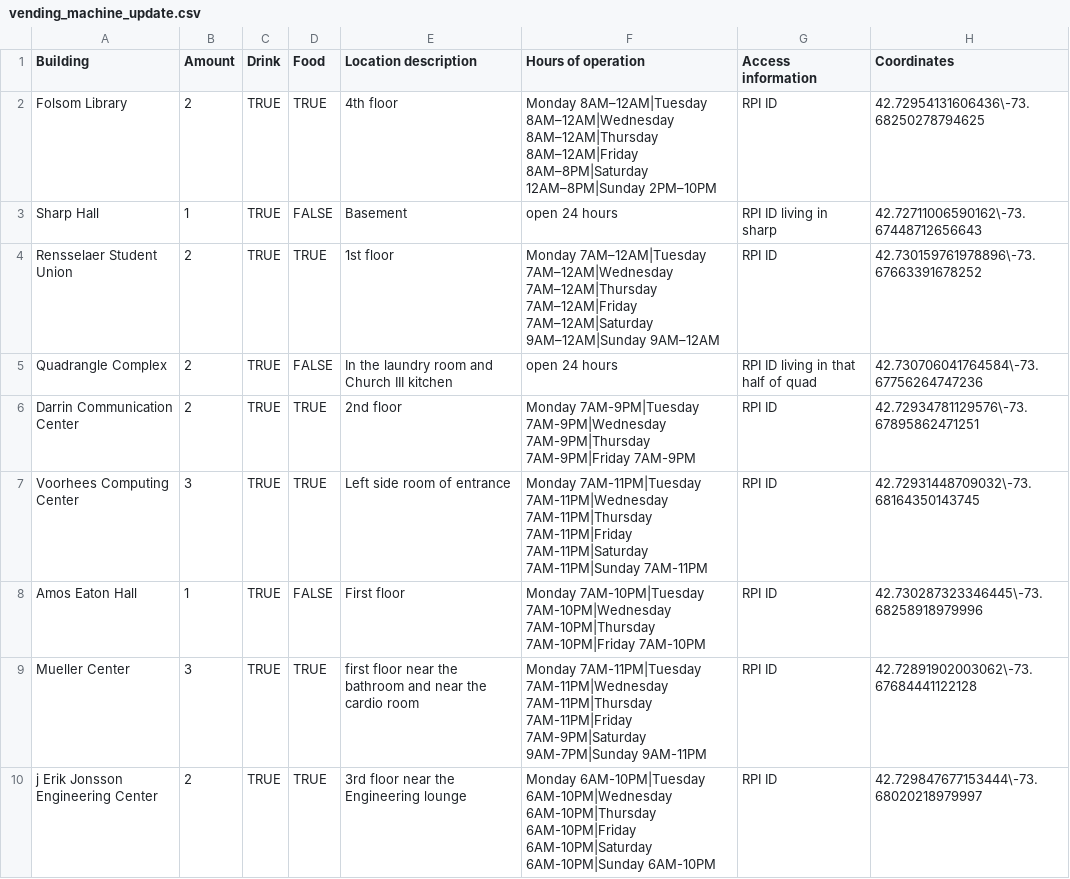
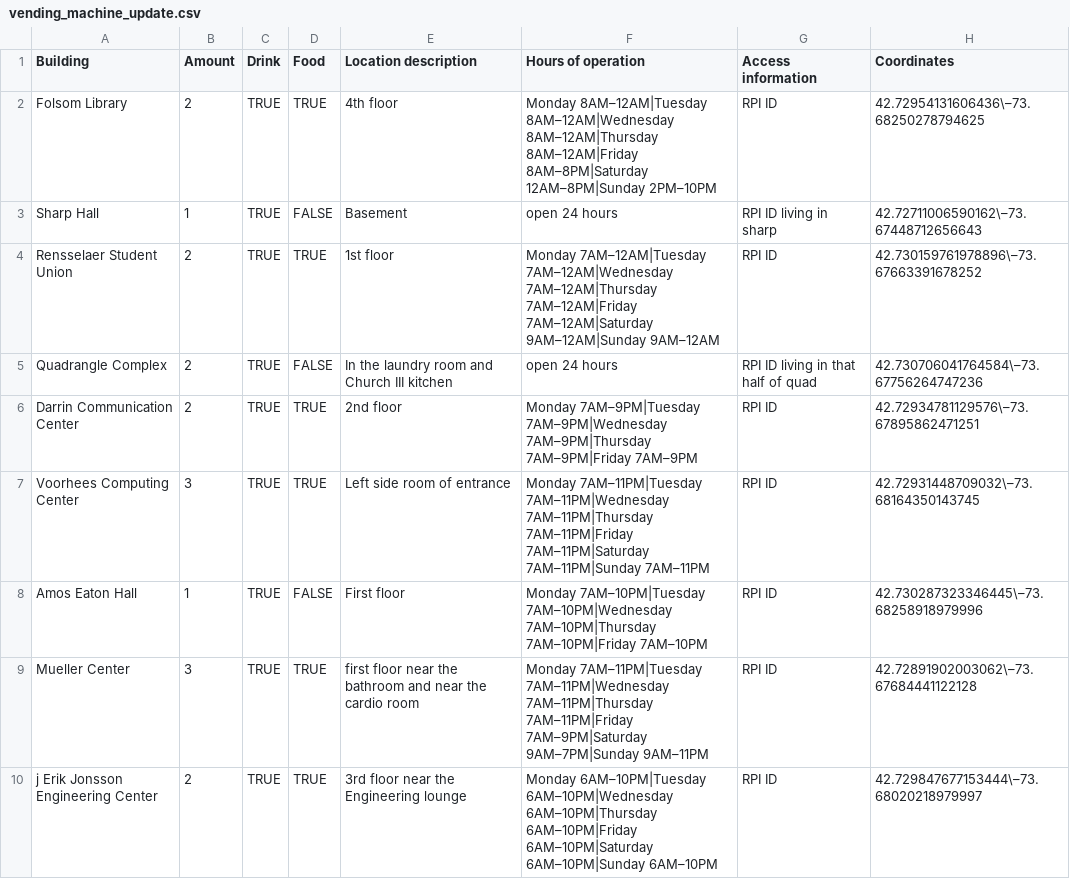
Before and after one commit to mike-cautela/MunchiMaps, a CSV file: algorithm/vending_machine_update.csv, drawn as a sheet; only a part is shown; the diff covers the shown part only.

Commit message:
Update The vending machine data, because a tricky bug, the incorrect dash for filtration system

```diff
--- a/algorithm/vending_machine_update.csv
+++ b/algorithm/vending_machine_update.csv
@@ -1,10 +1,10 @@
 Building,Amount,Drink,Food,Location description,Hours of operation,Access information,Coordinates
-Folsom Library,2,TRUE,TRUE,4th floor,Monday 8AM–12AM|Tuesday 8AM–12AM|Wednesday 8AM–12AM|Thursday 8AM–12AM|Friday 8AM–8PM|Saturday 12AM–8PM|Sunday 2PM–10PM,RPI ID,42.72954131606436\-73.68250278794625
-Sharp Hall,1,TRUE,FALSE,Basement,open 24 hours,RPI ID living in sharp,42.72711006590162\-73.67448712656643
-Rensselaer Student Union,2,TRUE,TRUE,1st floor,Monday 7AM–12AM|Tuesday 7AM–12AM|Wednesday 7AM–12AM|Thursday 7AM–12AM|Friday 7AM–12AM|Saturday 9AM–12AM|Sunday 9AM–12AM,RPI ID,42.730159761978896\-73.67663391678252
-Quadrangle Complex,2,TRUE,FALSE,In the laundry room and Church III kitchen,open 24 hours,RPI ID living in that half of quad,42.730706041764584\-73.67756264747236
-Darrin Communication Center,2,TRUE,TRUE,2nd floor,Monday 7AM-9PM|Tuesday 7AM-9PM|Wednesday 7AM-9PM|Thursday 7AM-9PM|Friday 7AM-9PM,RPI ID,42.72934781129576\-73.67895862471251
-Voorhees Computing Center,3,TRUE,TRUE,Left side room of entrance,Monday 7AM-11PM|Tuesday 7AM-11PM|Wednesday 7AM-11PM|Thursday 7AM-11PM|Friday 7AM-11PM|Saturday 7AM-11PM|Sunday 7AM-11PM,RPI ID,42.72931448709032\-73.68164350143745
-Amos Eaton Hall,1,TRUE,FALSE,First floor,Monday 7AM-10PM|Tuesday 7AM-10PM|Wednesday 7AM-10PM|Thursday 7AM-10PM|Friday 7AM-10PM,RPI ID,42.730287323346445\-73.68258918979996
-Mueller Center,3,TRUE,TRUE,first floor near the bathroom and near the cardio room,Monday 7AM-11PM|Tuesday 7AM-11PM|Wednesday 7AM-11PM|Thursday 7AM-11PM|Friday 7AM-9PM|Saturday 9AM-7PM|Sunday 9AM-11PM,RPI ID,42.72891902003062\-73.67684441122128
-j Erik Jonsson Engineering Center,2,TRUE,TRUE,3rd floor near the Engineering lounge,Monday 6AM-10PM|Tuesday 6AM-10PM|Wednesday 6AM-10PM|Thursday 6AM-10PM|Friday 6AM-10PM|Saturday 6AM-10PM|Sunday 6AM-10PM,RPI ID,42.729847677153444\-73.68020218979997
+Folsom Library,2,TRUE,TRUE,4th floor,Monday 8AM–12AM|Tuesday 8AM–12AM|Wednesday 8AM–12AM|Thursday 8AM–12AM|Friday 8AM–8PM|Saturday 12AM–8PM|Sunday 2PM–10PM,RPI ID,42.72954131606436\–73.68250278794625
+Sharp Hall,1,TRUE,FALSE,Basement,open 24 hours,RPI ID living in sharp,42.72711006590162\–73.67448712656643
+Rensselaer Student Union,2,TRUE,TRUE,1st floor,Monday 7AM–12AM|Tuesday 7AM–12AM|Wednesday 7AM–12AM|Thursday 7AM–12AM|Friday 7AM–12AM|Saturday 9AM–12AM|Sunday 9AM–12AM,RPI ID,42.730159761978896\–73.67663391678252
+Quadrangle Complex,2,TRUE,FALSE,In the laundry room and Church III kitchen,open 24 hours,RPI ID living in that half of quad,42.730706041764584\–73.67756264747236
+Darrin Communication Center,2,TRUE,TRUE,2nd floor,Monday 7AM–9PM|Tuesday 7AM–9PM|Wednesday 7AM–9PM|Thursday 7AM–9PM|Friday 7AM–9PM,RPI ID,42.72934781129576\–73.67895862471251
+Voorhees Computing Center,3,TRUE,TRUE,Left side room of entrance,Monday 7AM–11PM|Tuesday 7AM–11PM|Wednesday 7AM–11PM|Thursday 7AM–11PM|Friday 7AM–11PM|Saturday 7AM–11PM|Sunday 7AM–11PM,RPI ID,42.72931448709032\–73.68164350143745
+Amos Eaton Hall,1,TRUE,FALSE,First floor,Monday 7AM–10PM|Tuesday 7AM–10PM|Wednesday 7AM–10PM|Thursday 7AM–10PM|Friday 7AM–10PM,RPI ID,42.730287323346445\–73.68258918979996
+Mueller Center,3,TRUE,TRUE,first floor near the bathroom and near the cardio room,Monday 7AM–11PM|Tuesday 7AM–11PM|Wednesday 7AM–11PM|Thursday 7AM–11PM|Friday 7AM–9PM|Saturday 9AM–7PM|Sunday 9AM–11PM,RPI ID,42.72891902003062\–73.67684441122128
+j Erik Jonsson Engineering Center,2,TRUE,TRUE,3rd floor near the Engineering lounge,Monday 6AM–10PM|Tuesday 6AM–10PM|Wednesday 6AM–10PM|Thursday 6AM–10PM|Friday 6AM–10PM|Saturday 6AM–10PM|Sunday 6AM–10PM,RPI ID,42.729847677153444\–73.68020218979997
```
Also changed, not shown: 15 edited cells elsewhere in this file.
